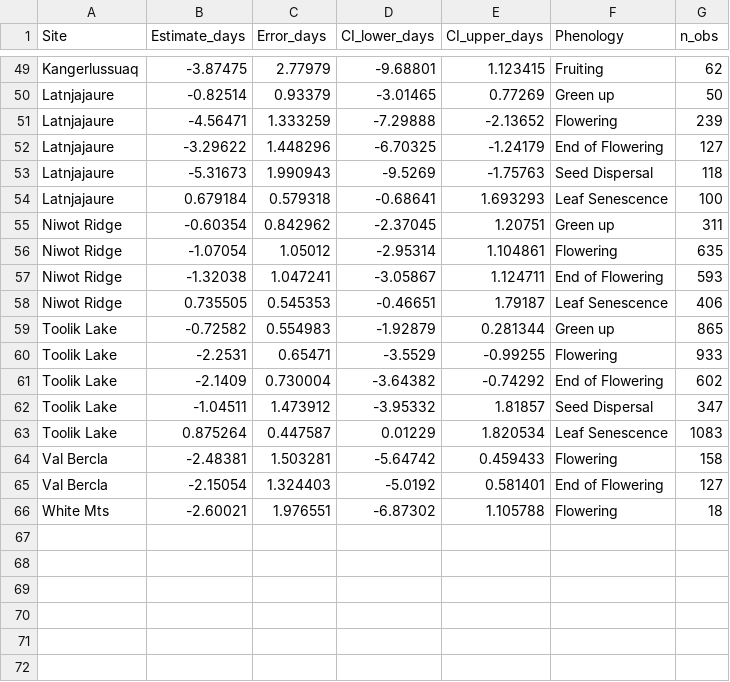
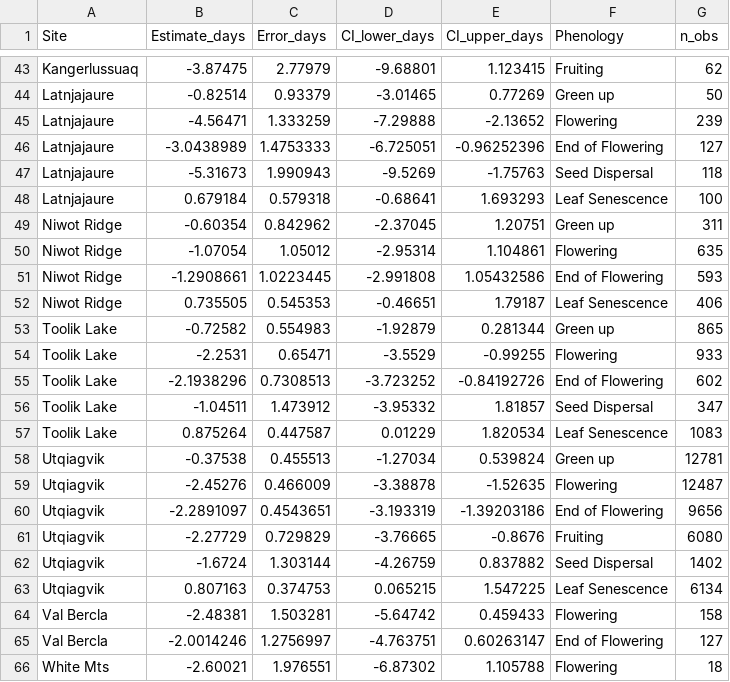
Before and after one commit to cour10eygrace/OTC_synthesis_analyses, a CSV file: Supplemental_materials/AppendixS3a.csv, drawn as a sheet; only a part is shown, gaps mark what is left out; the diff covers the shown part only.

```diff
--- a/Supplemental_materials/AppendixS3a.csv
+++ b/Supplemental_materials/AppendixS3a.csv
@@ -51,3 +45,3 @@ Latnjajaure,-0.82514,0.93379,-3.01465,0.77269,Green up,50
 Latnjajaure,-4.56471,1.333259,-7.29888,-2.13652,Flowering,239
-Latnjajaure,-3.29622,1.448296,-6.70325,-1.24179,End of Flowering,127
+Latnjajaure,-3.0438989,1.4753333,-6.725051,-0.96252396,End of Flowering,127
 Latnjajaure,-5.31673,1.990943,-9.5269,-1.75763,Seed Dispersal,118
@@ -56,3 +50,3 @@ Niwot Ridge,-0.60354,0.842962,-2.37045,1.20751,Green up,311
 Niwot Ridge,-1.07054,1.05012,-2.95314,1.104861,Flowering,635
-Niwot Ridge,-1.32038,1.047241,-3.05867,1.124711,End of Flowering,593
+Niwot Ridge,-1.2908661,1.0223445,-2.991808,1.05432586,End of Flowering,593
 Niwot Ridge,0.735505,0.545353,-0.46651,1.79187,Leaf Senescence,406
@@ -60,7 +54,13 @@ Toolik Lake  ,-0.72582,0.554983,-1.92879,0.281344,Green up,865
 Toolik Lake ,-2.2531,0.65471,-3.5529,-0.99255,Flowering,933
-Toolik Lake ,-2.1409,0.730004,-3.64382,-0.74292,End of Flowering,602
+Toolik Lake ,-2.1938296,0.7308513,-3.723252,-0.84192726,End of Flowering,602
 Toolik Lake ,-1.04511,1.473912,-3.95332,1.81857,Seed Dispersal,347
 Toolik Lake ,0.875264,0.447587,0.01229,1.820534,Leaf Senescence,1083
+Utqiagvik,-0.37538,0.455513,-1.27034,0.539824,Green up,12781
+Utqiagvik,-2.45276,0.466009,-3.38878,-1.52635,Flowering,12487
+Utqiagvik,-2.2891097,0.4543651,-3.193319,-1.39203186,End of Flowering,9656
+Utqiagvik,-2.27729,0.729829,-3.76665,-0.8676,Fruiting,6080
+Utqiagvik,-1.6724,1.303144,-4.26759,0.837882,Seed Dispersal,1402
+Utqiagvik,0.807163,0.374753,0.065215,1.547225,Leaf Senescence,6134
 Val Bercla,-2.48381,1.503281,-5.64742,0.459433,Flowering,158
-Val Bercla,-2.15054,1.324403,-5.0192,0.581401,End of Flowering,127
+Val Bercla,-2.0014246,1.2756997,-4.763751,0.60263147,End of Flowering,127
 White Mts,-2.60021,1.976551,-6.87302,1.105788,Flowering,18
```
Also changed, not shown: 8 added rows and 9 removed rows elsewhere in this file, Supplemental_materials/AppendixS3b.csv, Supplemental_materials/AppendixS3c.csv, 1 other file.
